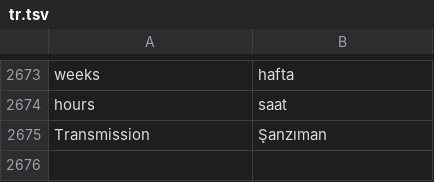
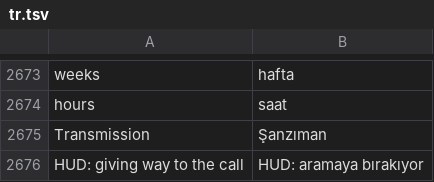
Before and after one commit to ozeromer1111/idrive7-apps, a TSV file: kit/runtime/locales/tr.tsv, drawn as a sheet; only a part is shown, gaps mark what is left out.

```diff
--- a/kit/runtime/locales/tr.tsv
+++ b/kit/runtime/locales/tr.tsv
@@ -2675 +2675,2 @@ hours	saat
 Transmission	Şanzıman
+HUD: giving way to the call	HUD: aramaya bırakıyor
```
Also changed, not shown: 1 other file.
